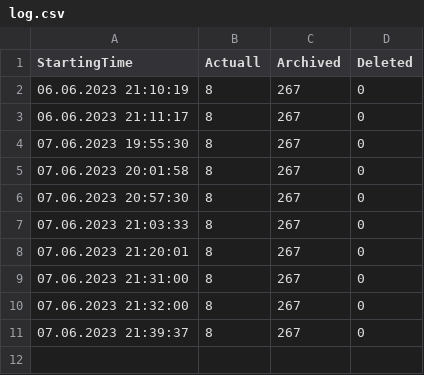
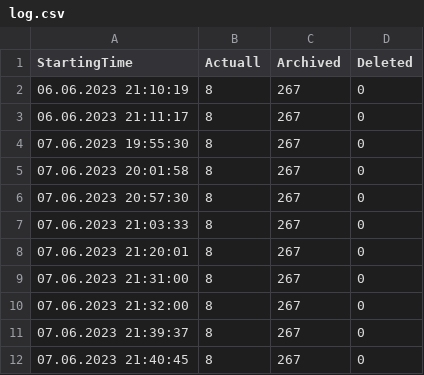
Before and after one commit to marco-burger/ScreenshotHandler, a CSV file: log.csv, drawn as a sheet.

```diff
--- a/log.csv
+++ b/log.csv
@@ -11 +11,2 @@ StartingTime;Actuall;Archived;Deleted
 07.06.2023 21:39:37;8;267;0
+07.06.2023 21:40:45;8;267;0
```
